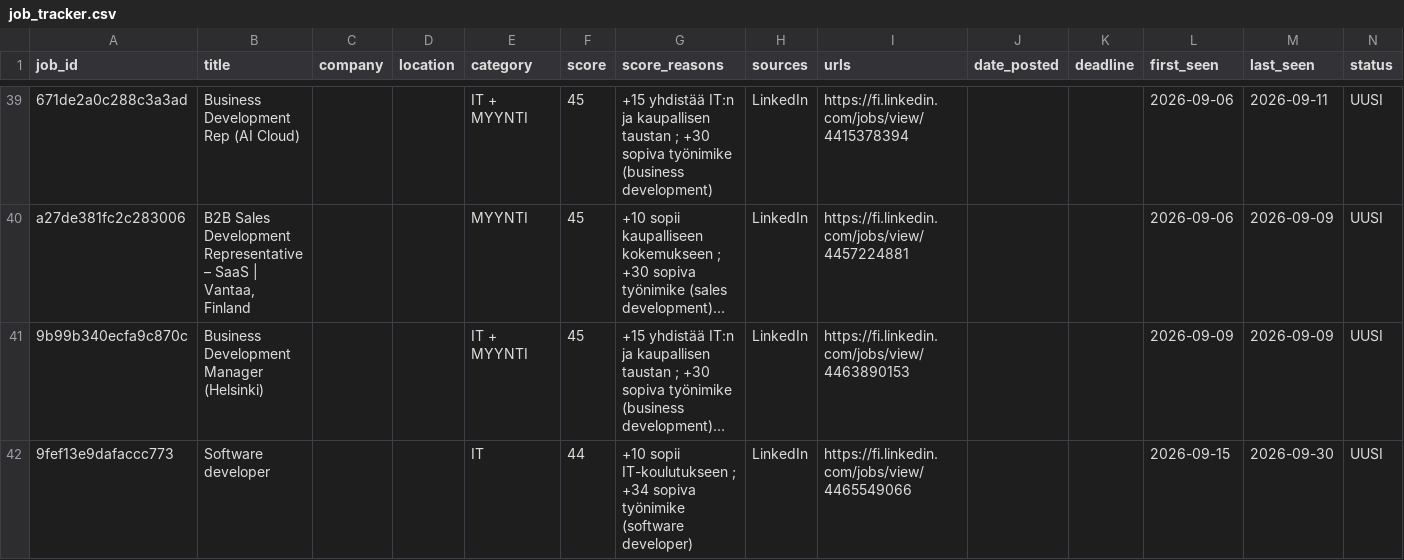
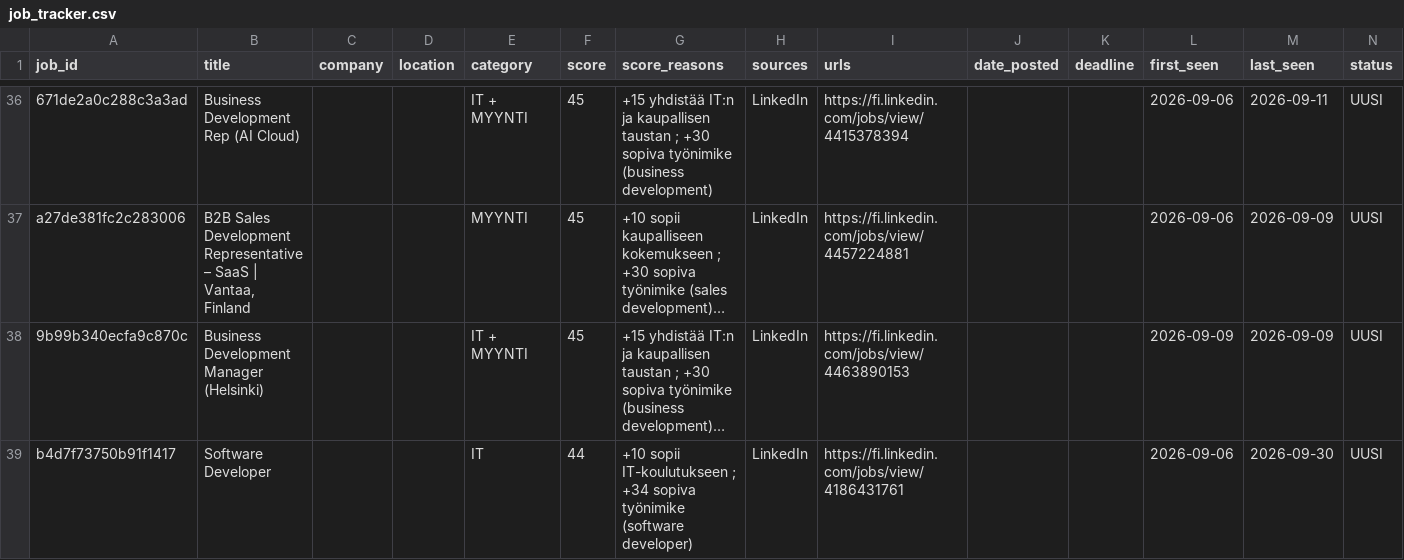
Before and after one commit to JanOlaf1/Job-agent, a CSV file: job_tracker.csv, drawn as a sheet; only a part is shown, gaps mark what is left out; the shorter side is filled out with more unchanged rows; long unchanged cells end in …; rows hold the shown columns only; the diff covers the shown part only; the diff names each change by its address in the sheet, - before the commit and + after, or states it on an @@ line.

```diff
--- a/job_tracker.csv
+++ b/job_tracker.csv
+row 39: b4d7f73750b91f1417 | Software Developer |  |  | IT | 44 | +10 sopii IT-koulutukseen ; +34 sopiva työnimike (software developer) | LinkedIn | https://fi.linkedin.com/jobs/view/4186431761 |  |  | 2026-09-06 | 2026-09-30 | UUSI
```
Also changed, not shown: 3 added rows, 4 removed rows and 1 edited cell elsewhere in this file, 2 other files.
